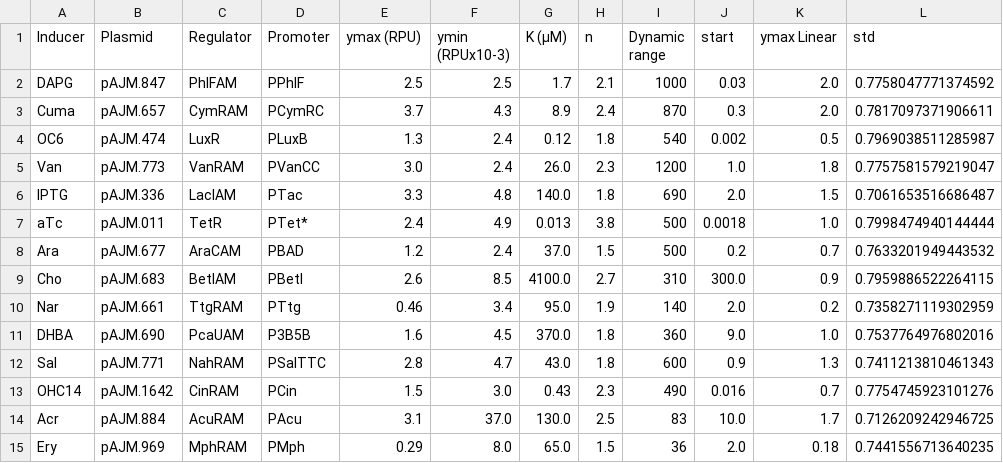
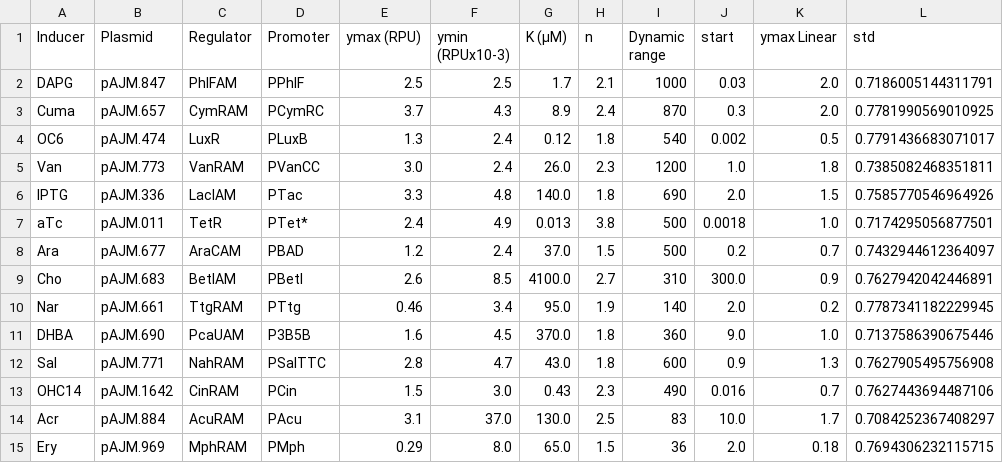
Before and after one commit to pacti-org/cs-biocircuits, a CSV file: data/marionette_data_with_std.csv, drawn as a sheet.

```diff
--- a/data/marionette_data_with_std.csv
+++ b/data/marionette_data_with_std.csv
@@ -1,15 +1,15 @@
 Inducer,Plasmid,Regulator,Promoter,ymax (RPU),ymin (RPUx10-3),K (µM),n,Dynamic range,start,ymax Linear,std
-DAPG,pAJM.847,PhlFAM,PPhlF,2.5,2.5,1.7,2.1,1000,0.03,2.0,0.7758047771374592
-Cuma,pAJM.657,CymRAM,PCymRC,3.7,4.3,8.9,2.4,870,0.3,2.0,0.7817097371906611
-OC6,pAJM.474,LuxR,PLuxB,1.3,2.4,0.12,1.8,540,0.002,0.5,0.7969038511285987
-Van,pAJM.773,VanRAM,PVanCC,3.0,2.4,26.0,2.3,1200,1.0,1.8,0.7757581579219047
-IPTG,pAJM.336,LacIAM,PTac,3.3,4.8,140.0,1.8,690,2.0,1.5,0.7061653516686487
-aTc,pAJM.011,TetR,PTet*,2.4,4.9,0.013,3.8,500,0.0018,1.0,0.7998474940144444
-Ara,pAJM.677,AraCAM,PBAD,1.2,2.4,37.0,1.5,500,0.2,0.7,0.7633201949443532
-Cho,pAJM.683,BetIAM,PBetI,2.6,8.5,4100.0,2.7,310,300.0,0.9,0.7959886522264115
-Nar,pAJM.661,TtgRAM,PTtg,0.46,3.4,95.0,1.9,140,2.0,0.2,0.7358271119302959
-DHBA,pAJM.690,PcaUAM,P3B5B,1.6,4.5,370.0,1.8,360,9.0,1.0,0.7537764976802016
-Sal,pAJM.771,NahRAM,PSalTTC,2.8,4.7,43.0,1.8,600,0.9,1.3,0.7411213810461343
-OHC14,pAJM.1642,CinRAM,PCin,1.5,3.0,0.43,2.3,490,0.016,0.7,0.7754745923101276
-Acr,pAJM.884,AcuRAM,PAcu,3.1,37.0,130.0,2.5,83,10.0,1.7,0.7126209242946725
-Ery,pAJM.969,MphRAM,PMph,0.29,8.0,65.0,1.5,36,2.0,0.18,0.7441556713640235
+DAPG,pAJM.847,PhlFAM,PPhlF,2.5,2.5,1.7,2.1,1000,0.03,2.0,0.7186005144311791
+Cuma,pAJM.657,CymRAM,PCymRC,3.7,4.3,8.9,2.4,870,0.3,2.0,0.7781990569010925
+OC6,pAJM.474,LuxR,PLuxB,1.3,2.4,0.12,1.8,540,0.002,0.5,0.7791436683071017
+Van,pAJM.773,VanRAM,PVanCC,3.0,2.4,26.0,2.3,1200,1.0,1.8,0.7385082468351811
+IPTG,pAJM.336,LacIAM,PTac,3.3,4.8,140.0,1.8,690,2.0,1.5,0.7585770546964926
+aTc,pAJM.011,TetR,PTet*,2.4,4.9,0.013,3.8,500,0.0018,1.0,0.7174295056877501
+Ara,pAJM.677,AraCAM,PBAD,1.2,2.4,37.0,1.5,500,0.2,0.7,0.7432944612364097
+Cho,pAJM.683,BetIAM,PBetI,2.6,8.5,4100.0,2.7,310,300.0,0.9,0.7627942042446891
+Nar,pAJM.661,TtgRAM,PTtg,0.46,3.4,95.0,1.9,140,2.0,0.2,0.7787341182229945
+DHBA,pAJM.690,PcaUAM,P3B5B,1.6,4.5,370.0,1.8,360,9.0,1.0,0.7137586390675446
+Sal,pAJM.771,NahRAM,PSalTTC,2.8,4.7,43.0,1.8,600,0.9,1.3,0.7627905495756908
+OHC14,pAJM.1642,CinRAM,PCin,1.5,3.0,0.43,2.3,490,0.016,0.7,0.7627443694487106
+Acr,pAJM.884,AcuRAM,PAcu,3.1,37.0,130.0,2.5,83,10.0,1.7,0.7084252367408297
+Ery,pAJM.969,MphRAM,PMph,0.29,8.0,65.0,1.5,36,2.0,0.18,0.7694306232115715
```
Also changed, not shown: 3 other files.
